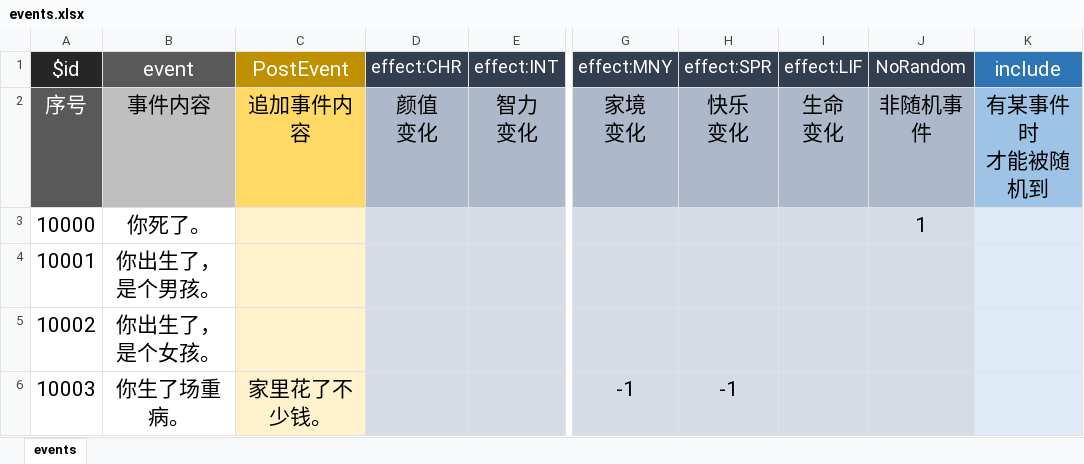
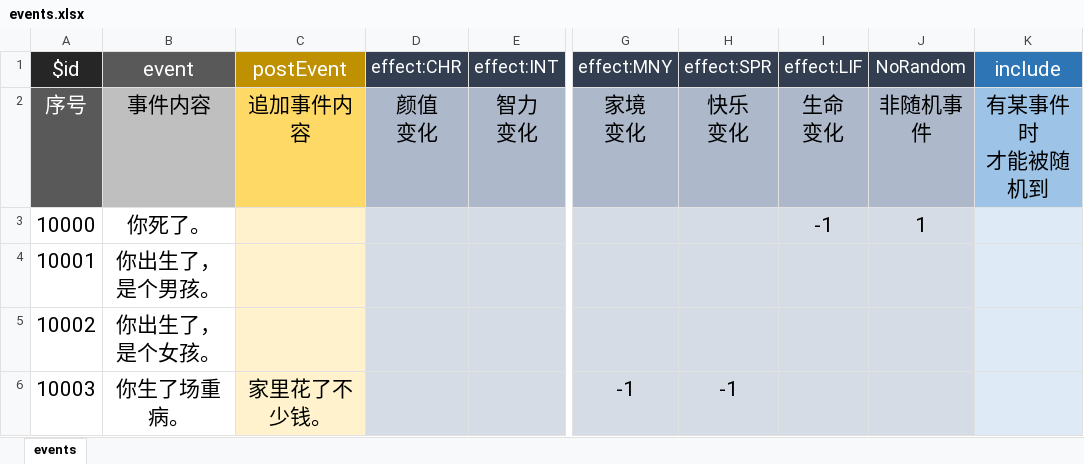
Before and after one commit to xiesean/lifeRestart, an Excel workbook: data/events.xlsx, sheet events, drawn as a sheet; only a part is shown, gaps mark what is left out; values as stored, in another font and other column widths than the file's, no borders; the diff names each change by its address in the sheet, - before the commit and + after, or states it on an @@ line.

```diff
--- a/data/events.xlsx (sheet events)
+++ b/data/events.xlsx (sheet events)
-C1: PostEvent
+C1: postEvent
-I3 (effect:LIF): (empty)
+I3 (effect:LIF): -1
```
Also changed, not shown: 8 other files.
